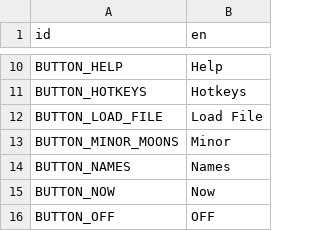
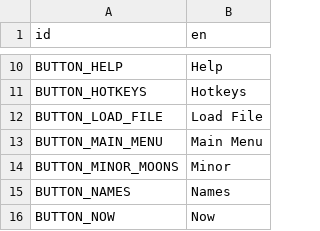
Before and after one commit to ivoyager/ivoyager, a CSV file: data/text/gui_text.csv, drawn as a sheet; only a part is shown, gaps mark what is left out; the shorter side is filled out with more unchanged rows; the diff names each change by its address in the sheet, - before the commit and + after, or states it on an @@ line.

```diff
--- a/data/text/gui_text.csv
+++ b/data/text/gui_text.csv
+row 13: BUTTON_MAIN_MENU | Main Menu
```
Also changed, not shown: 5 other files.
